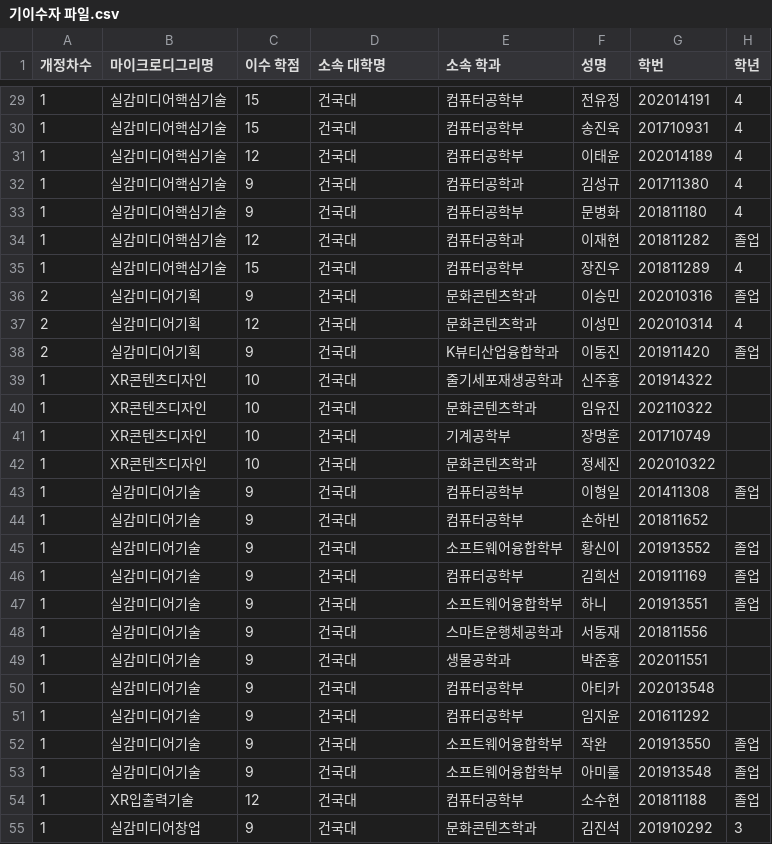
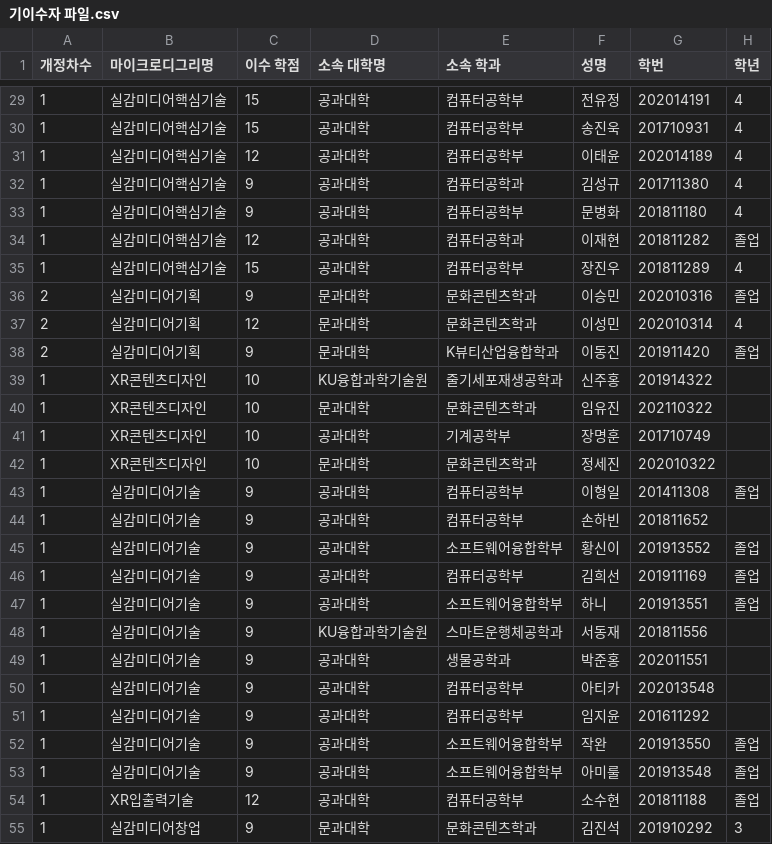
Before and after one commit to zer0ken/degree-verifier, a CSV file: testroot/학위/기이수자 파일.csv, drawn as a sheet; only a part is shown, gaps mark what is left out; the diff covers the shown part only; the diff names each change by its address in the sheet, - before the commit and + after, or states it on an @@ line.

```diff
--- a/testroot/학위/기이수자 파일.csv
+++ b/testroot/학위/기이수자 파일.csv
-D29:D35 (소속 대학명): 건국대
+D29:D35 (소속 대학명): 공과대학
-D36:D38 (소속 대학명): 건국대
+D36:D38 (소속 대학명): 문과대학
-D39 (소속 대학명): 건국대
+D39 (소속 대학명): KU융합과학기술원
-D40 (소속 대학명): 건국대
+D40 (소속 대학명): 문과대학
-D41 (소속 대학명): 건국대
+D41 (소속 대학명): 공과대학
-D42 (소속 대학명): 건국대
+D42 (소속 대학명): 문과대학
-D43:D47 (소속 대학명): 건국대
+D43:D47 (소속 대학명): 공과대학
-D48 (소속 대학명): 건국대
+D48 (소속 대학명): KU융합과학기술원
-D49:D54 (소속 대학명): 건국대
+D49:D54 (소속 대학명): 공과대학
-D55 (소속 대학명): 건국대
+D55 (소속 대학명): 문과대학
```
Also changed, not shown: 62 edited cells elsewhere in this file, testroot/동일 교과 목록/동일 교과 목록.csv, 44 other files.
